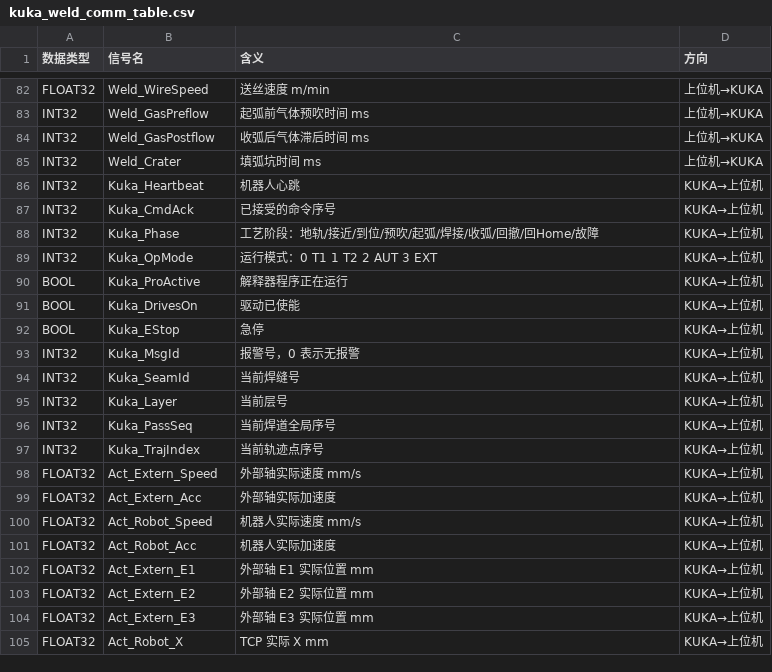
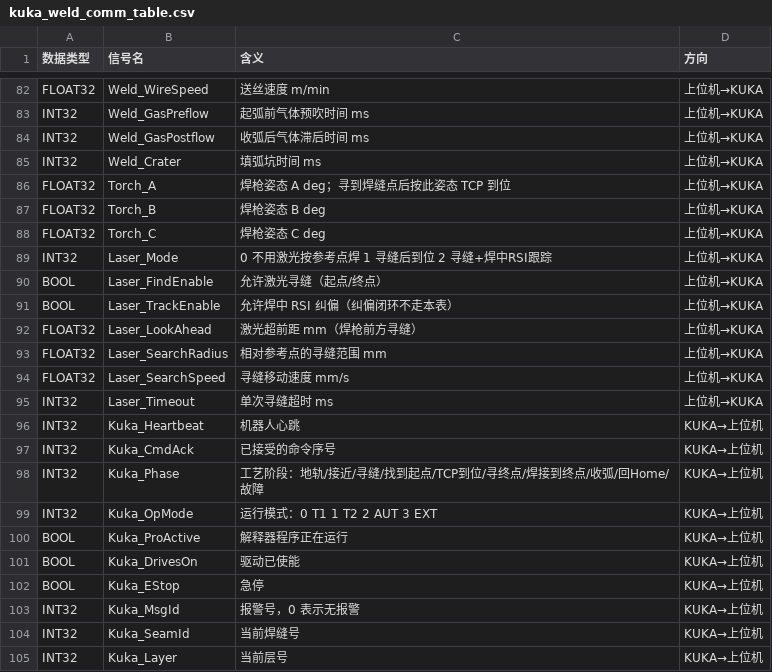
Before and after one commit to philchenup/Cursor, a CSV file: docs/kuka_weld_comm_table.csv, drawn as a sheet; only a part is shown, gaps mark what is left out; the shorter side is filled out with more unchanged rows; the diff covers the shown part only.

```diff
--- a/docs/kuka_weld_comm_table.csv
+++ b/docs/kuka_weld_comm_table.csv
@@ -85,5 +85,15 @@ INT32,Weld_GasPostflow,收弧后气体滞后时间 ms,上位机→KUKA
 INT32,Weld_Crater,填弧坑时间 ms,上位机→KUKA
+FLOAT32,Torch_A,焊枪姿态 A deg；寻到焊缝点后按此姿态 TCP 到位,上位机→KUKA
+FLOAT32,Torch_B,焊枪姿态 B deg,上位机→KUKA
+FLOAT32,Torch_C,焊枪姿态 C deg,上位机→KUKA
+INT32,Laser_Mode,0 不用激光按参考点焊  1 寻缝后到位  2 寻缝+焊中RSI跟踪,上位机→KUKA
+BOOL,Laser_FindEnable,允许激光寻缝（起点/终点）,上位机→KUKA
+BOOL,Laser_TrackEnable,允许焊中 RSI 纠偏（纠偏闭环不走本表）,上位机→KUKA
+FLOAT32,Laser_LookAhead,激光超前距 mm（焊枪前方寻缝）,上位机→KUKA
+FLOAT32,Laser_SearchRadius,相对参考点的寻缝范围 mm,上位机→KUKA
+FLOAT32,Laser_SearchSpeed,寻缝移动速度 mm/s,上位机→KUKA
+INT32,Laser_Timeout,单次寻缝超时 ms,上位机→KUKA
 INT32,Kuka_Heartbeat,机器人心跳,KUKA→上位机
 INT32,Kuka_CmdAck,已接受的命令序号,KUKA→上位机
-INT32,Kuka_Phase,工艺阶段：地轨/接近/到位/预吹/起弧/焊接/收弧/回撤/回Home/故障,KUKA→上位机
+INT32,Kuka_Phase,工艺阶段：地轨/接近/寻缝/找到起点/TCP到位/寻终点/焊接到终点/收弧/回Home/故障,KUKA→上位机
 INT32,Kuka_OpMode,运行模式：0 T1  1 T2  2 AUT  3 EXT,KUKA→上位机
```
Also changed, not shown: 20 added rows and 13 edited cells elsewhere in this file, 7 other files.
